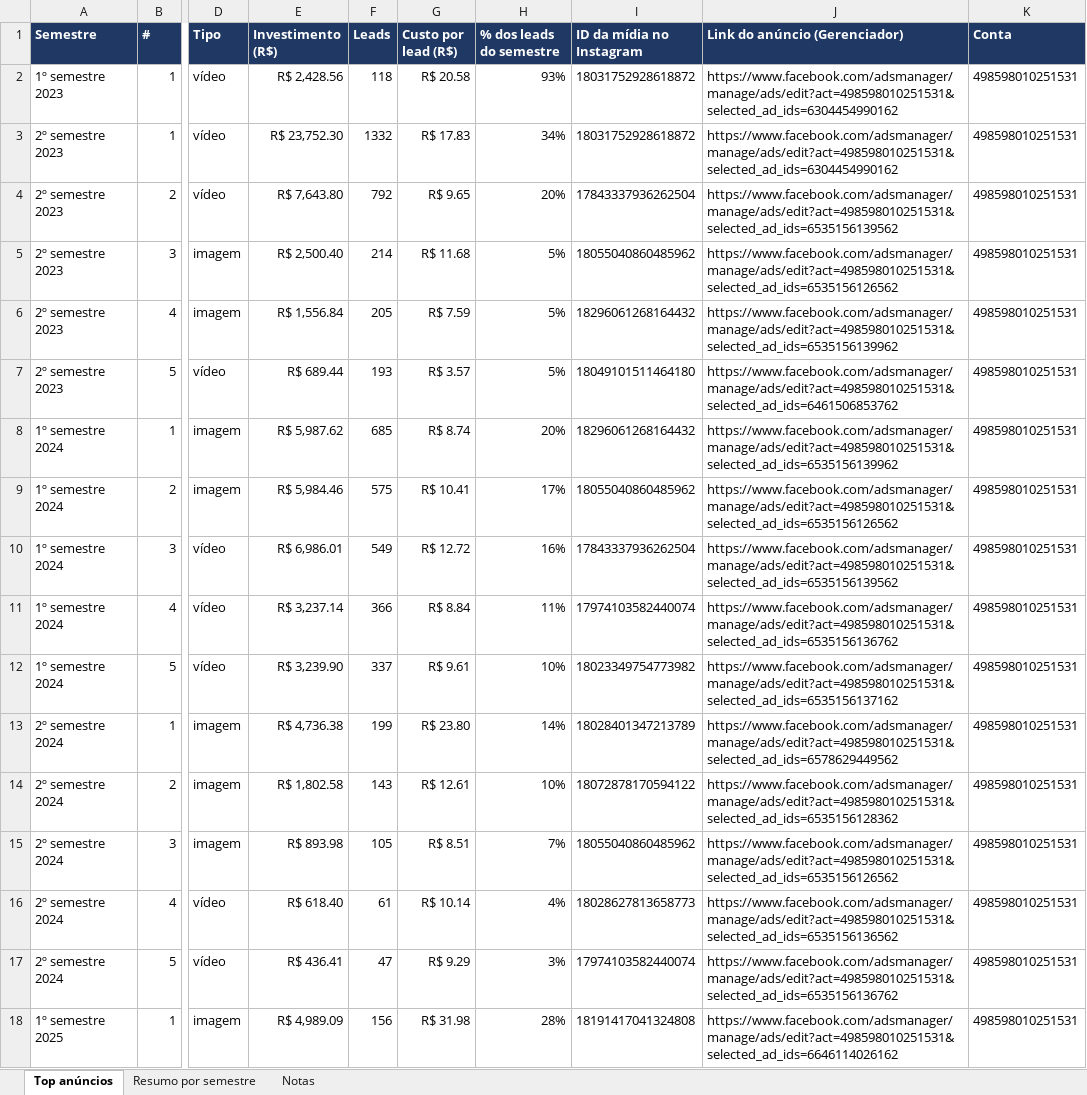
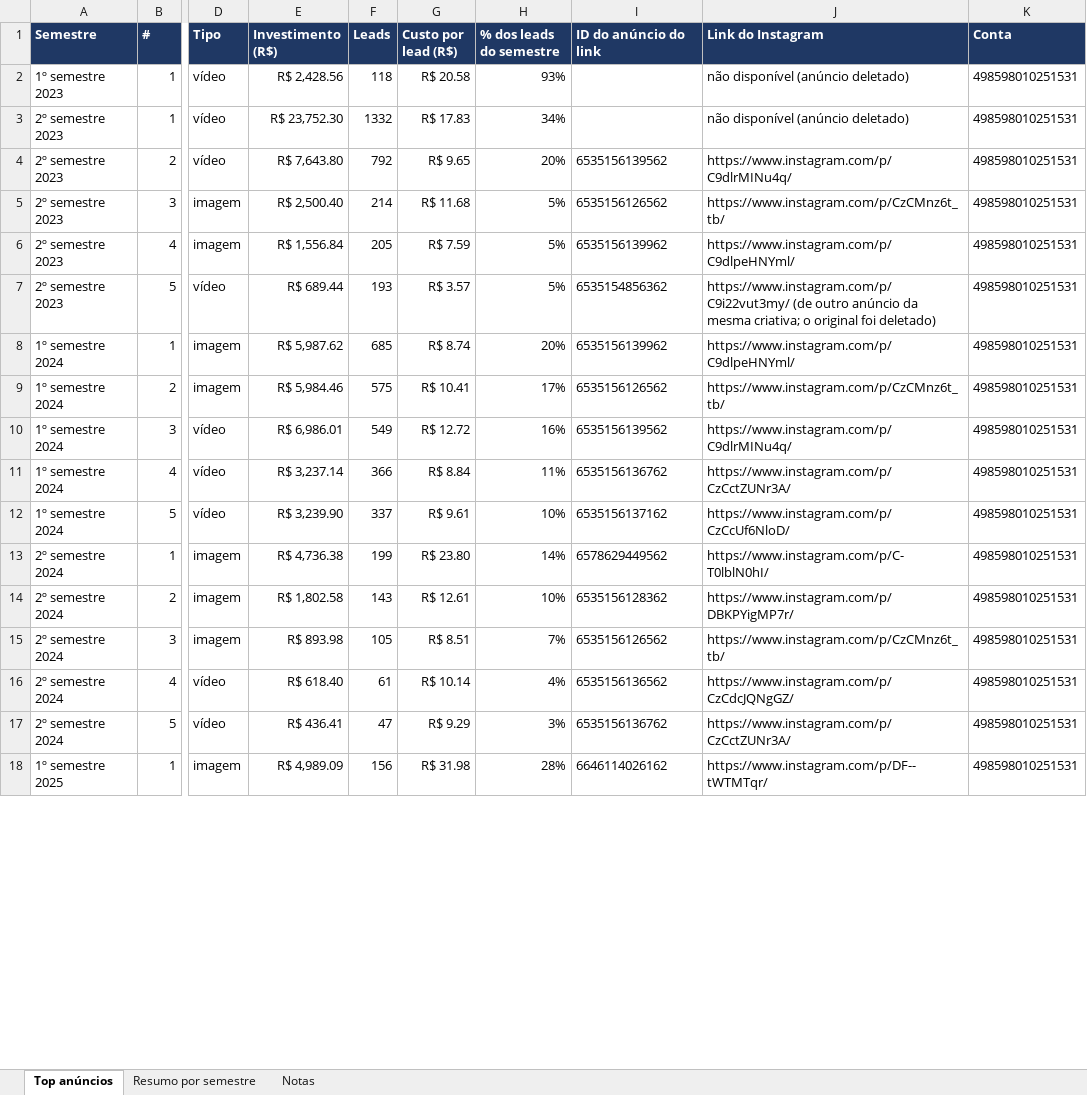
Before and after one commit to VictorNacle/Python, an Excel workbook: top_anuncios_contrate_um_subido.xlsx, sheet Top anúncios, drawn as a sheet; only a part is shown, gaps mark what is left out; values as stored, in another font and other column widths than the file's, no borders; the diff covers the shown part only; the diff names each change by its address in the sheet, - before the commit and + after, or states it on an @@ line.

```diff
--- a/top_anuncios_contrate_um_subido.xlsx (sheet Top anúncios)
+++ b/top_anuncios_contrate_um_subido.xlsx (sheet Top anúncios)
-I1: ID da mídia no Instagram
+I1: ID do anúncio do link
-J1: Link do anúncio (Gerenciador)
+J1: Link do Instagram
-I2:I3 (ID do anúncio do link): 18031752928618872
+I2:I3 (ID do anúncio do link): (empty)
-J2:J3 (Link do Instagram): https://www.facebook.com/adsmanager/manage/ads/edit?act=498598010251531&selected_ad_ids=6304454990162
+J2:J3 (Link do Instagram): não disponível (anúncio deletado)
-I4 (ID do anúncio do link): 17843337936262504
+I4 (ID do anúncio do link): 6535156139562
-J4 (Link do Instagram): https://www.facebook.com/adsmanager/manage/ads/edit?act=498598010251531&selected_ad_ids=6535156139562
+J4 (Link do Instagram): https://www.instagram.com/p/C9dlrMINu4q/
-I5 (ID do anúncio do link): 18055040860485962
+I5 (ID do anúncio do link): 6535156126562
-J5 (Link do Instagram): https://www.facebook.com/adsmanager/manage/ads/edit?act=498598010251531&selected_ad_ids=6535156126562
+J5 (Link do Instagram): https://www.instagram.com/p/CzCMnz6t_tb/
-I6 (ID do anúncio do link): 18296061268164432
+I6 (ID do anúncio do link): 6535156139962
-J6 (Link do Instagram): https://www.facebook.com/adsmanager/manage/ads/edit?act=498598010251531&selected_ad_ids=6535156139962
+J6 (Link do Instagram): https://www.instagram.com/p/C9dlpeHNYml/
-I7 (ID do anúncio do link): 18049101511464180
+I7 (ID do anúncio do link): 6535154856362
-J7 (Link do Instagram): https://www.facebook.com/adsmanager/manage/ads/edit?act=498598010251531&selected_ad_ids=6461506853762
+J7 (Link do Instagram): https://www.instagram.com/p/C9i22vut3my/ (de outro anúncio da mesma criativa; o original foi deletado)
-I8 (ID do anúncio do link): 18296061268164432
+I8 (ID do anúncio do link): 6535156139962
-J8 (Link do Instagram): https://www.facebook.com/adsmanager/manage/ads/edit?act=498598010251531&selected_ad_ids=6535156139962
+J8 (Link do Instagram): https://www.instagram.com/p/C9dlpeHNYml/
-I9 (ID do anúncio do link): 18055040860485962
+I9 (ID do anúncio do link): 6535156126562
-J9 (Link do Instagram): https://www.facebook.com/adsmanager/manage/ads/edit?act=498598010251531&selected_ad_ids=6535156126562
+J9 (Link do Instagram): https://www.instagram.com/p/CzCMnz6t_tb/
-I10 (ID do anúncio do link): 17843337936262504
+I10 (ID do anúncio do link): 6535156139562
-J10 (Link do Instagram): https://www.facebook.com/adsmanager/manage/ads/edit?act=498598010251531&selected_ad_ids=6535156139562
+J10 (Link do Instagram): https://www.instagram.com/p/C9dlrMINu4q/
-I11 (ID do anúncio do link): 17974103582440074
+I11 (ID do anúncio do link): 6535156136762
-J11 (Link do Instagram): https://www.facebook.com/adsmanager/manage/ads/edit?act=498598010251531&selected_ad_ids=6535156136762
+J11 (Link do Instagram): https://www.instagram.com/p/CzCctZUNr3A/
-I12 (ID do anúncio do link): 18023349754773982
+I12 (ID do anúncio do link): 6535156137162
-J12 (Link do Instagram): https://www.facebook.com/adsmanager/manage/ads/edit?act=498598010251531&selected_ad_ids=6535156137162
+J12 (Link do Instagram): https://www.instagram.com/p/CzCcUf6NloD/
-I13 (ID do anúncio do link): 18028401347213789
+I13 (ID do anúncio do link): 6578629449562
-J13 (Link do Instagram): https://www.facebook.com/adsmanager/manage/ads/edit?act=498598010251531&selected_ad_ids=6578629449562
+J13 (Link do Instagram): https://www.instagram.com/p/C-T0lblN0hI/
-I14 (ID do anúncio do link): 18072878170594122
+I14 (ID do anúncio do link): 6535156128362
-J14 (Link do Instagram): https://www.facebook.com/adsmanager/manage/ads/edit?act=498598010251531&selected_ad_ids=6535156128362
+J14 (Link do Instagram): https://www.instagram.com/p/DBKPYigMP7r/
-I15 (ID do anúncio do link): 18055040860485962
+I15 (ID do anúncio do link): 6535156126562
-J15 (Link do Instagram): https://www.facebook.com/adsmanager/manage/ads/edit?act=498598010251531&selected_ad_ids=6535156126562
+J15 (Link do Instagram): https://www.instagram.com/p/CzCMnz6t_tb/
-I16 (ID do anúncio do link): 18028627813658773
+I16 (ID do anúncio do link): 6535156136562
-J16 (Link do Instagram): https://www.facebook.com/adsmanager/manage/ads/edit?act=498598010251531&selected_ad_ids=6535156136562
+J16 (Link do Instagram): https://www.instagram.com/p/CzCdcJQNgGZ/
-I17 (ID do anúncio do link): 17974103582440074
+I17 (ID do anúncio do link): 6535156136762
-J17 (Link do Instagram): https://www.facebook.com/adsmanager/manage/ads/edit?act=498598010251531&selected_ad_ids=6535156136762
+J17 (Link do Instagram): https://www.instagram.com/p/CzCctZUNr3A/
-I18 (ID do anúncio do link): 18191417041324808
+I18 (ID do anúncio do link): 6646114026162
-J18 (Link do Instagram): https://www.facebook.com/adsmanager/manage/ads/edit?act=498598010251531&selected_ad_ids=6646114026162
+J18 (Link do Instagram): https://www.instagram.com/p/DF--tWTMTqr/
```
Also changed, not shown: 30 edited cells elsewhere in this sheet, sheet Notas.
